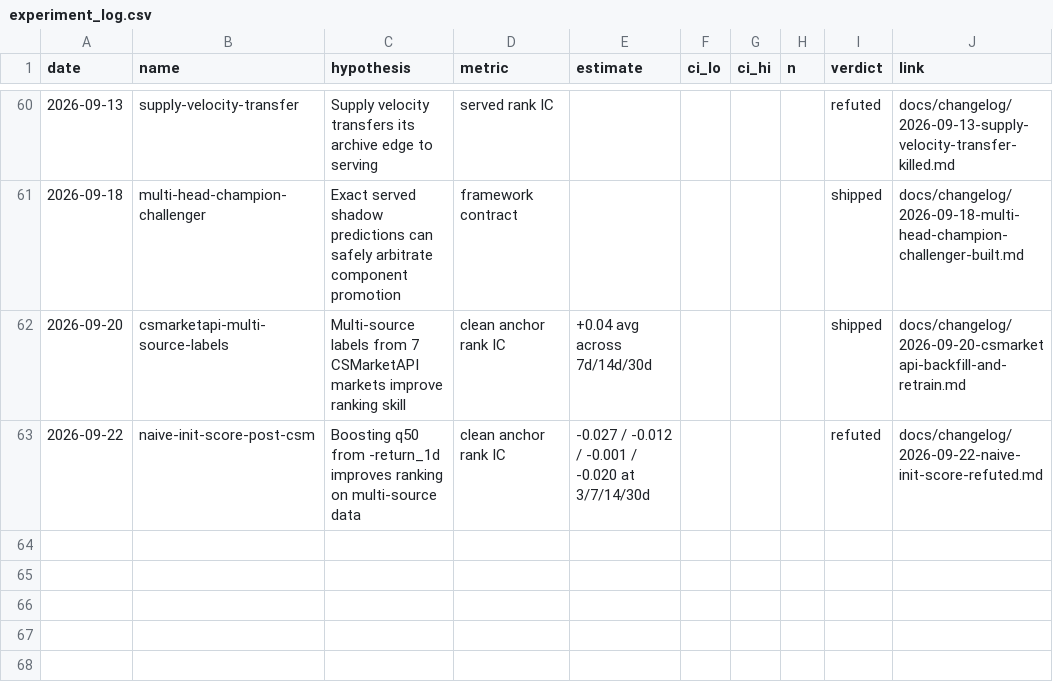
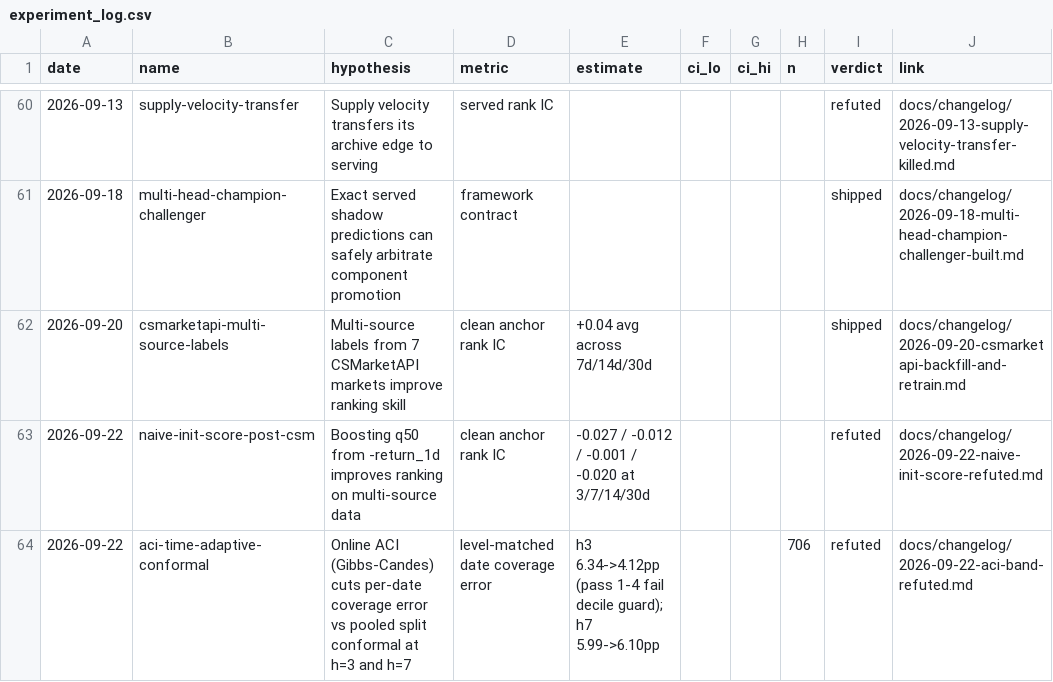
Before and after one commit to RayanR000/cs2-oracle, a CSV file: docs/experiment_log.csv, drawn as a sheet; only a part is shown, gaps mark what is left out; the diff names each change by its address in the sheet, - before the commit and + after, or states it on an @@ line.

Commit message:
research: ACI band test (preregistered) — refuted (#62)
* docs: preregister time-adaptive conformal (ACI) band test

Written before any ACI number is computed. Offline-first: the served
panel since the 09-06 geometry floor has 9/8/1 dates at h=3/7/14, none
under-covering, so it cannot test the volatile-date hypothesis.

Also fix check_outcome_dates.py's snapshot-log path, broken by the move
into scripts/archive/.

* feat: ACI band instrument; amend prereg gamma grid before any real run

scripts/archive/measure_aci.py implements the preregistered arms (S0
pooled, R_roll, A_aci, open-loop P_aci placebo) on the existing CalibPanel
harness and scores them with its unchanged level-matched evaluate().

The synthetic tests showed the prereg's gamma grid (max 0.05) caps ACI's
adaptation speed on abrupt regimes, so the grid gains 0.1 and 0.2. The
amendment is recorded in the prereg and lands before any real-data number;
gamma is still selected on the tuning block only.

Also fix default_voted_panel's data path in two archived scripts, broken by
the move into scripts/archive/.

* docs: ACI band test refuted per prereg; h=3 near-pass recorded

h=3 clears conditions 1-4 (date error 6.34 -> 4.12pp, beats R_roll and the
placebo, P10 +5.1pp) but fails the 70% decile guard, which S0 also fails
(62%). h=7 is a clean null. The prereg requires both horizons, so ACI is
closed for the band.

```diff
--- a/docs/experiment_log.csv
+++ b/docs/experiment_log.csv
+row 64: 2026-09-22 | aci-time-adaptive-conformal | Online ACI (Gibbs-Candes) cuts per-date coverage error vs pooled split conformal at h=3 and h=7 | level-matched date coverage error | h3 6.34->4.12pp (pass 1-4 fail decile guard); h7 5.99->6.10pp |  |  | 706 | refuted | docs/changelog/2026-09-22-aci-band-refuted.md
```
Also changed, not shown: 8 other files.
